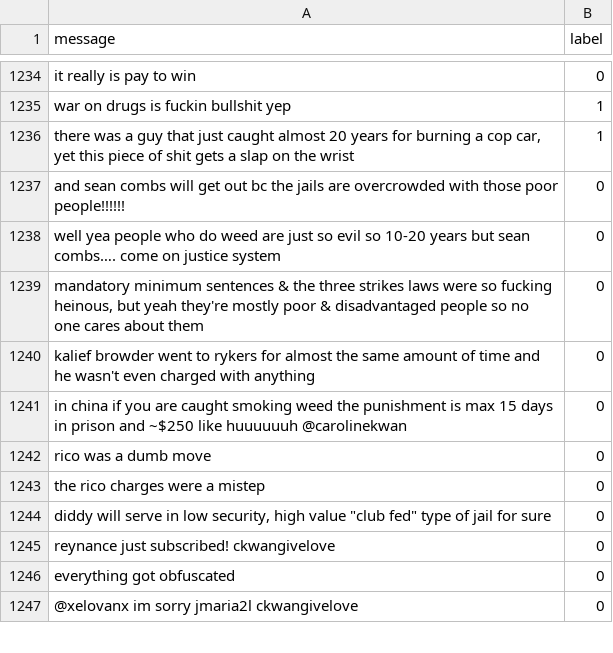
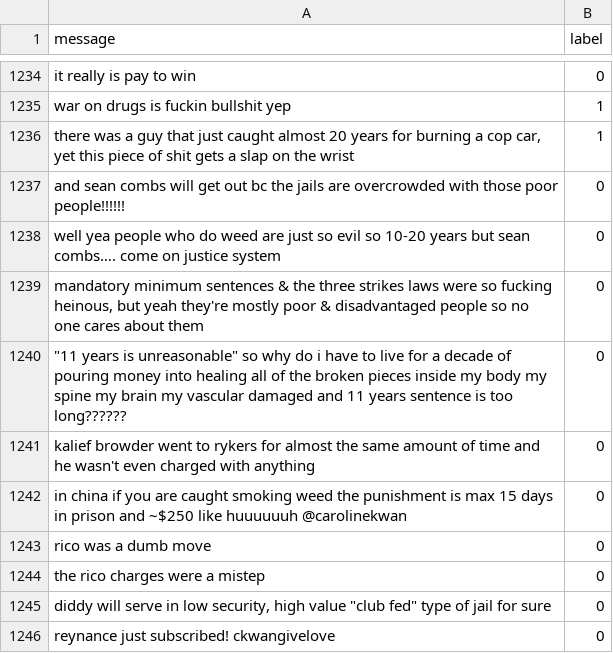
Before and after one commit to Zz1rg/HCI-Generative-AI-Project, a CSV file: Data/labeled_twitch_gemini-2.0-flash_new_data_w_50ex/fixed_combined.csv, drawn as a sheet; only a part is shown, gaps mark what is left out; the shorter side is filled out with more unchanged rows; the diff names each change by its address in the sheet, - before the commit and + after, or states it on an @@ line.

Commit message:
nvm it was literally 1 too many quote

```diff
--- a/Data/labeled_twitch_gemini-2.0-flash_new_data_w_50ex/fixed_combined.csv
+++ b/Data/labeled_twitch_gemini-2.0-flash_new_data_w_50ex/fixed_combined.csv
+row 1240: "11 years is unreasonable" so why do i have to live for a decade of pouring money into healing all of the broken pieces inside my body my spine my brain my vascular damaged and 11 years sentence is too long?????? | 0
```
